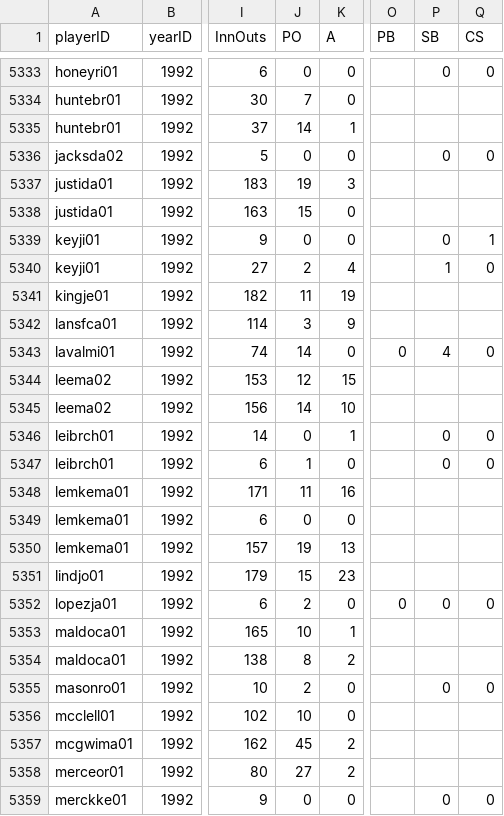
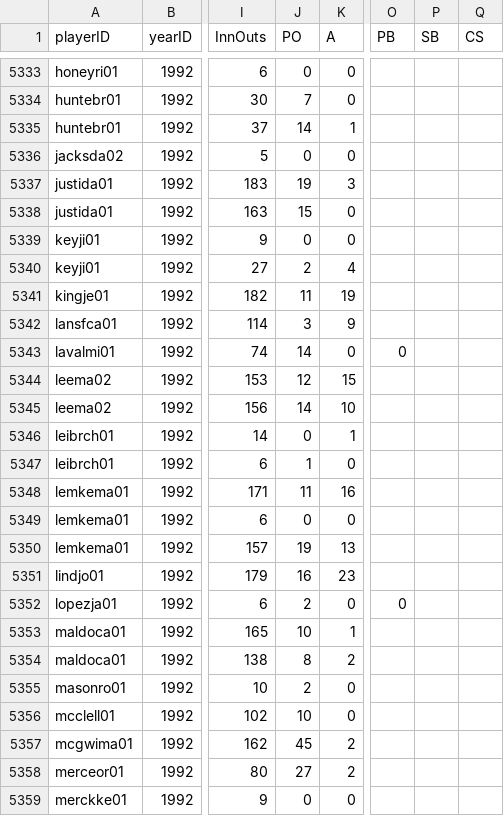
Before and after one commit to zbailey1/baseballdatabank, a CSV file: core/FieldingPost.csv, drawn as a sheet; only a part is shown, gaps mark what is left out; the diff covers the shown part only; the diff names each change by its address in the sheet, - before the commit and + after, or states it on an @@ line.

```diff
--- a/core/FieldingPost.csv
+++ b/core/FieldingPost.csv
-P5333 (SB): 0
+P5333 (SB): (empty)
-Q5333 (CS): 0
+Q5333 (CS): (empty)
-P5336 (SB): 0
+P5336 (SB): (empty)
-Q5336 (CS): 0
+Q5336 (CS): (empty)
-P5339 (SB): 0
+P5339 (SB): (empty)
-Q5339 (CS): 1
+Q5339 (CS): (empty)
-P5340 (SB): 1
+P5340 (SB): (empty)
-Q5340 (CS): 0
+Q5340 (CS): (empty)
-P5343 (SB): 4
+P5343 (SB): (empty)
-Q5343 (CS): 0
+Q5343 (CS): (empty)
-P5346:P5347 (SB): 0
+P5346:P5347 (SB): (empty)
-Q5346:Q5347 (CS): 0
+Q5346:Q5347 (CS): (empty)
-J5351 (PO): 15
+J5351 (PO): 16
-P5352 (SB): 0
+P5352 (SB): (empty)
-Q5352 (CS): 0
+Q5352 (CS): (empty)
-P5355 (SB): 0
+P5355 (SB): (empty)
-Q5355 (CS): 0
+Q5355 (CS): (empty)
-P5359 (SB): 0
+P5359 (SB): (empty)
-Q5359 (CS): 0
+Q5359 (CS): (empty)
```
Also changed, not shown: 113 edited cells elsewhere in this file, core/BattingPost.csv, core/PitchingPost.csv.
